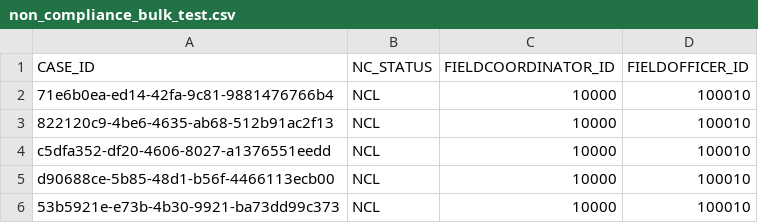
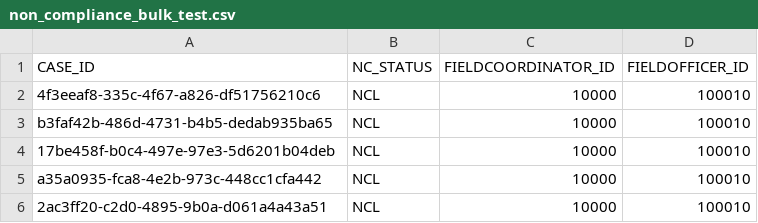
Before and after one commit to ONSdigital/census-rm-acceptance-tests, a CSV file: resources/bulk_processing_files/non_compliance_bulk_test.csv, drawn as a sheet.

```diff
--- a/resources/bulk_processing_files/non_compliance_bulk_test.csv
+++ b/resources/bulk_processing_files/non_compliance_bulk_test.csv
@@ -1,6 +1,6 @@
 CASE_ID,NC_STATUS,FIELDCOORDINATOR_ID,FIELDOFFICER_ID
-71e6b0ea-ed14-42fa-9c81-9881476766b4,NCL,10000,100010
-822120c9-4be6-4635-ab68-512b91ac2f13,NCL,10000,100010
-c5dfa352-df20-4606-8027-a1376551eedd,NCL,10000,100010
-d90688ce-5b85-48d1-b56f-4466113ecb00,NCL,10000,100010
-53b5921e-e73b-4b30-9921-ba73dd99c373,NCL,10000,100010
+4f3eeaf8-335c-4f67-a826-df51756210c6,NCL,10000,100010
+b3faf42b-486d-4731-b4b5-dedab935ba65,NCL,10000,100010
+17be458f-b0c4-497e-97e3-5d6201b04deb,NCL,10000,100010
+a35a0935-fca8-4e2b-973c-448cc1cfa442,NCL,10000,100010
+2ac3ff20-c2d0-4895-9b0a-d061a4a43a51,NCL,10000,100010
```
Also changed, not shown: 1 other file.
